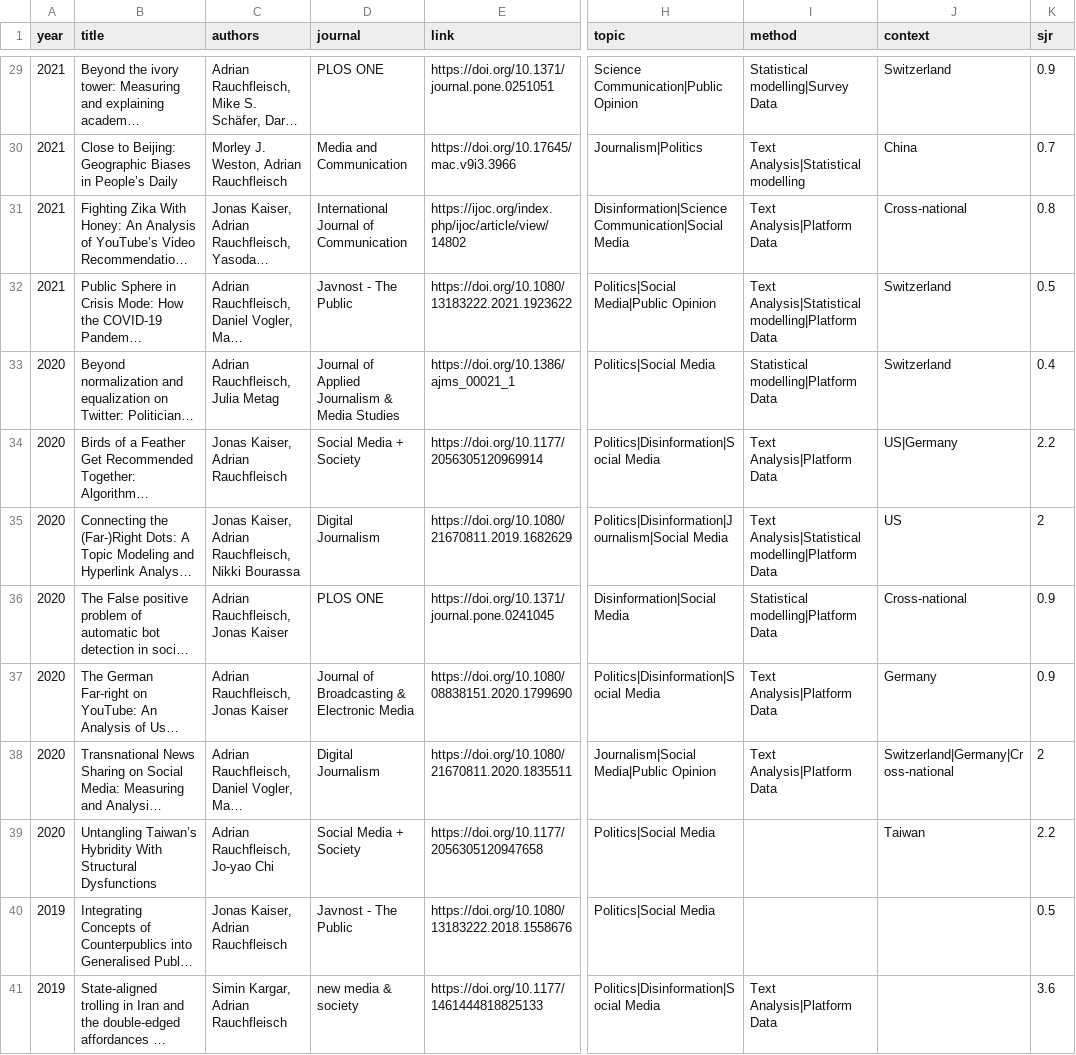
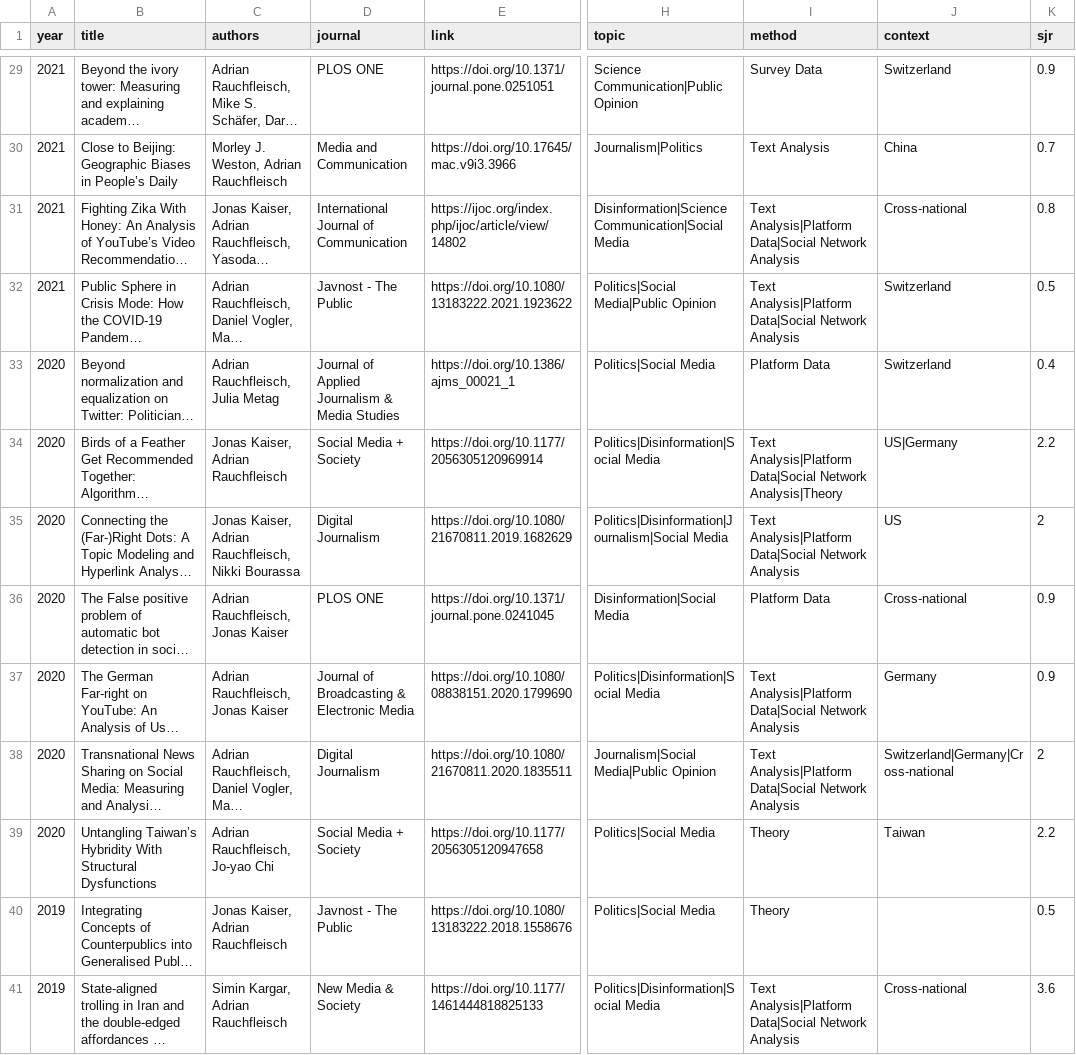
Before and after one commit to adrauc/adrauc.github.io, a CSV file: _data/publications.csv, drawn as a sheet; only a part is shown, gaps mark what is left out; long unchanged cells end in …; the diff covers the shown part only; the diff names each change by its address in the sheet, - before the commit and + after, or states it on an @@ line.

```diff
--- a/_data/publications.csv
+++ b/_data/publications.csv
-I29 (method): Statistical modelling|Survey Data
+I29 (method): Survey Data
-I30 (method): Text Analysis|Statistical modelling
+I30 (method): Text Analysis
-I31 (method): Text Analysis|Platform Data
+I31 (method): Text Analysis|Platform Data|Social Network Analysis
-I32 (method): Text Analysis|Statistical modelling|Platform Data
+I32 (method): Text Analysis|Platform Data|Social Network Analysis
-I33 (method): Statistical modelling|Platform Data
+I33 (method): Platform Data
-I34 (method): Text Analysis|Platform Data
+I34 (method): Text Analysis|Platform Data|Social Network Analysis|Theory
-I35 (method): Text Analysis|Statistical modelling|Platform Data
+I35 (method): Text Analysis|Platform Data|Social Network Analysis
-I36 (method): Statistical modelling|Platform Data
+I36 (method): Platform Data
-I37:I38 (method): Text Analysis|Platform Data
+I37:I38 (method): Text Analysis|Platform Data|Social Network Analysis
-I39:I40 (method): (empty)
+I39:I40 (method): Theory
-D41 (journal): new media & society
+D41 (journal): New Media & Society
-I41 (method): Text Analysis|Platform Data
+I41 (method): Text Analysis|Platform Data|Social Network Analysis
-J41 (context): (empty)
+J41 (context): Cross-national
```
Also changed, not shown: 39 edited cells elsewhere in this file, 1 other file.
